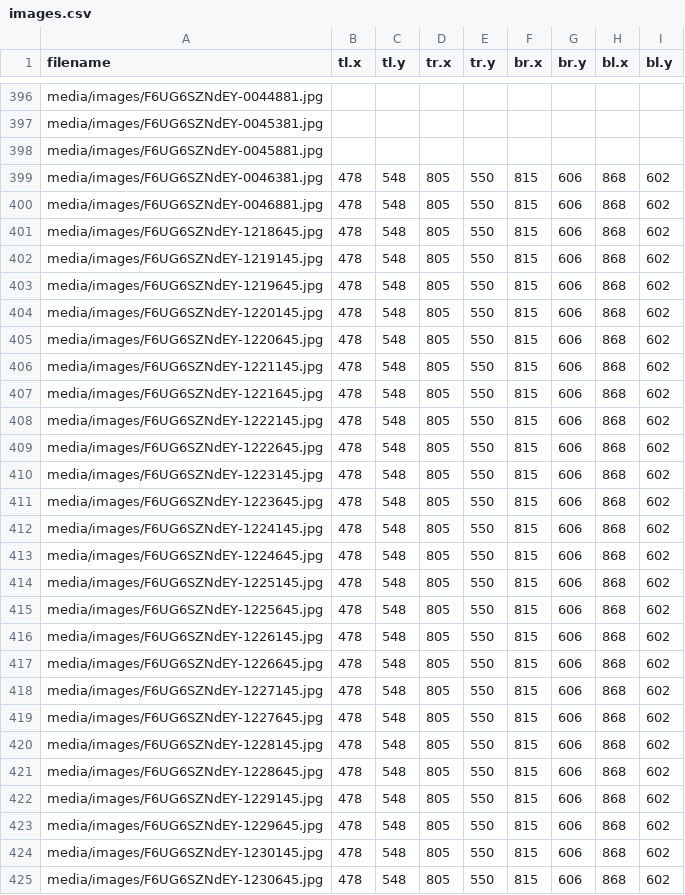
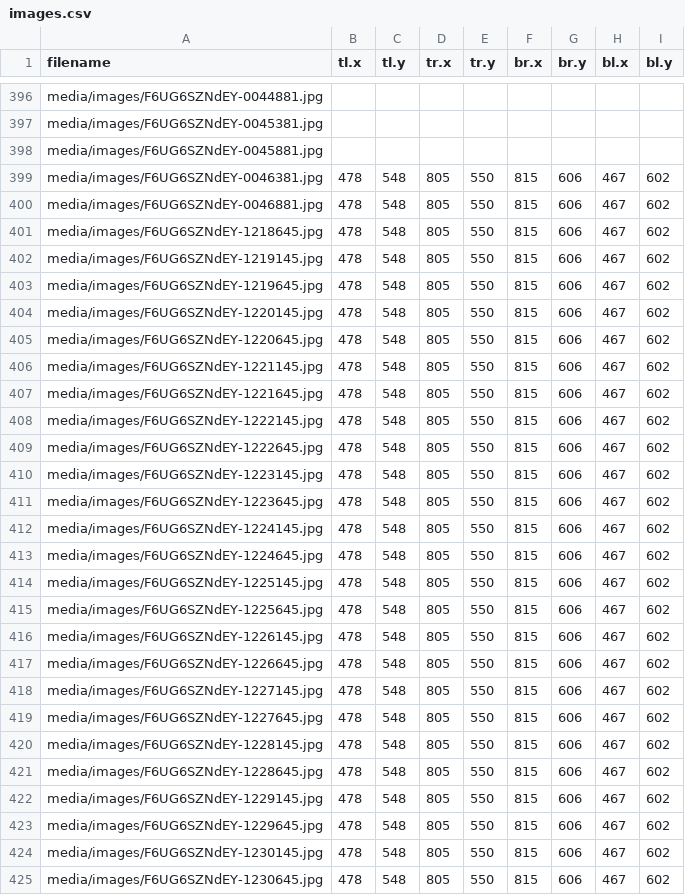
Before and after one commit to squashai/datasets, a CSV file: images.csv, drawn as a sheet; only a part is shown, gaps mark what is left out; the diff covers the shown part only.

Commit message:
Fixed wrong keypoints in F6UG6SZNdEY

```diff
--- a/images.csv
+++ b/images.csv
@@ -398,28 +398,28 @@ media/images/F6UG6SZNdEY-0045381.jpg,,,,,,,,
 media/images/F6UG6SZNdEY-0045881.jpg,,,,,,,,
-media/images/F6UG6SZNdEY-0046381.jpg,478,548,805,550,815,606,868,602
-media/images/F6UG6SZNdEY-0046881.jpg,478,548,805,550,815,606,868,602
-media/images/F6UG6SZNdEY-1218645.jpg,478,548,805,550,815,606,868,602
-media/images/F6UG6SZNdEY-1219145.jpg,478,548,805,550,815,606,868,602
-media/images/F6UG6SZNdEY-1219645.jpg,478,548,805,550,815,606,868,602
-media/images/F6UG6SZNdEY-1220145.jpg,478,548,805,550,815,606,868,602
-media/images/F6UG6SZNdEY-1220645.jpg,478,548,805,550,815,606,868,602
-media/images/F6UG6SZNdEY-1221145.jpg,478,548,805,550,815,606,868,602
-media/images/F6UG6SZNdEY-1221645.jpg,478,548,805,550,815,606,868,602
-media/images/F6UG6SZNdEY-1222145.jpg,478,548,805,550,815,606,868,602
-media/images/F6UG6SZNdEY-1222645.jpg,478,548,805,550,815,606,868,602
-media/images/F6UG6SZNdEY-1223145.jpg,478,548,805,550,815,606,868,602
-media/images/F6UG6SZNdEY-1223645.jpg,478,548,805,550,815,606,868,602
-media/images/F6UG6SZNdEY-1224145.jpg,478,548,805,550,815,606,868,602
-media/images/F6UG6SZNdEY-1224645.jpg,478,548,805,550,815,606,868,602
-media/images/F6UG6SZNdEY-1225145.jpg,478,548,805,550,815,606,868,602
-media/images/F6UG6SZNdEY-1225645.jpg,478,548,805,550,815,606,868,602
-media/images/F6UG6SZNdEY-1226145.jpg,478,548,805,550,815,606,868,602
-media/images/F6UG6SZNdEY-1226645.jpg,478,548,805,550,815,606,868,602
-media/images/F6UG6SZNdEY-1227145.jpg,478,548,805,550,815,606,868,602
-media/images/F6UG6SZNdEY-1227645.jpg,478,548,805,550,815,606,868,602
-media/images/F6UG6SZNdEY-1228145.jpg,478,548,805,550,815,606,868,602
-media/images/F6UG6SZNdEY-1228645.jpg,478,548,805,550,815,606,868,602
-media/images/F6UG6SZNdEY-1229145.jpg,478,548,805,550,815,606,868,602
-media/images/F6UG6SZNdEY-1229645.jpg,478,548,805,550,815,606,868,602
-media/images/F6UG6SZNdEY-1230145.jpg,478,548,805,550,815,606,868,602
-media/images/F6UG6SZNdEY-1230645.jpg,478,548,805,550,815,606,868,602
+media/images/F6UG6SZNdEY-0046381.jpg,478,548,805,550,815,606,467,602
+media/images/F6UG6SZNdEY-0046881.jpg,478,548,805,550,815,606,467,602
+media/images/F6UG6SZNdEY-1218645.jpg,478,548,805,550,815,606,467,602
+media/images/F6UG6SZNdEY-1219145.jpg,478,548,805,550,815,606,467,602
+media/images/F6UG6SZNdEY-1219645.jpg,478,548,805,550,815,606,467,602
+media/images/F6UG6SZNdEY-1220145.jpg,478,548,805,550,815,606,467,602
+media/images/F6UG6SZNdEY-1220645.jpg,478,548,805,550,815,606,467,602
+media/images/F6UG6SZNdEY-1221145.jpg,478,548,805,550,815,606,467,602
+media/images/F6UG6SZNdEY-1221645.jpg,478,548,805,550,815,606,467,602
+media/images/F6UG6SZNdEY-1222145.jpg,478,548,805,550,815,606,467,602
+media/images/F6UG6SZNdEY-1222645.jpg,478,548,805,550,815,606,467,602
+media/images/F6UG6SZNdEY-1223145.jpg,478,548,805,550,815,606,467,602
+media/images/F6UG6SZNdEY-1223645.jpg,478,548,805,550,815,606,467,602
+media/images/F6UG6SZNdEY-1224145.jpg,478,548,805,550,815,606,467,602
+media/images/F6UG6SZNdEY-1224645.jpg,478,548,805,550,815,606,467,602
+media/images/F6UG6SZNdEY-1225145.jpg,478,548,805,550,815,606,467,602
+media/images/F6UG6SZNdEY-1225645.jpg,478,548,805,550,815,606,467,602
+media/images/F6UG6SZNdEY-1226145.jpg,478,548,805,550,815,606,467,602
+media/images/F6UG6SZNdEY-1226645.jpg,478,548,805,550,815,606,467,602
+media/images/F6UG6SZNdEY-1227145.jpg,478,548,805,550,815,606,467,602
+media/images/F6UG6SZNdEY-1227645.jpg,478,548,805,550,815,606,467,602
+media/images/F6UG6SZNdEY-1228145.jpg,478,548,805,550,815,606,467,602
+media/images/F6UG6SZNdEY-1228645.jpg,478,548,805,550,815,606,467,602
+media/images/F6UG6SZNdEY-1229145.jpg,478,548,805,550,815,606,467,602
+media/images/F6UG6SZNdEY-1229645.jpg,478,548,805,550,815,606,467,602
+media/images/F6UG6SZNdEY-1230145.jpg,478,548,805,550,815,606,467,602
+media/images/F6UG6SZNdEY-1230645.jpg,478,548,805,550,815,606,467,602
```
Also changed, not shown: 41 edited cells elsewhere in this file.
